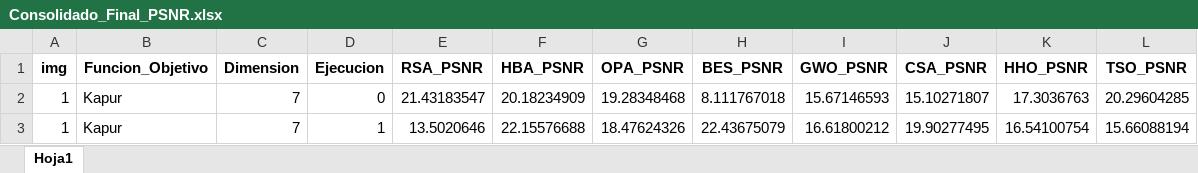
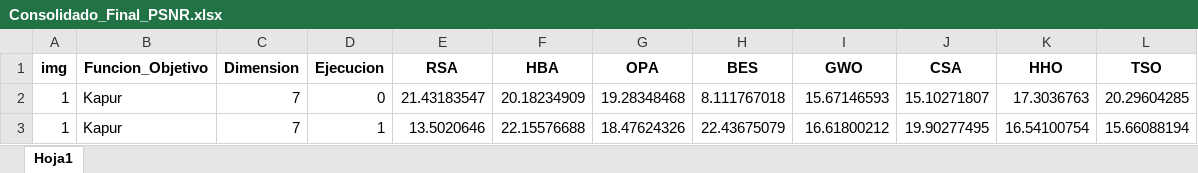
Before and after one commit to cenarius1985/Bioinspirado, an Excel workbook: Consolidado_Final_PSNR.xlsx, sheet Hoja1, drawn as a sheet; only a part is shown; values as stored, in another font and other column widths than the file's, no borders; table styles not drawn; the diff names each change by its address in the sheet, - before the commit and + after, or states it on an @@ line.

```diff
--- a/Consolidado_Final_PSNR.xlsx (sheet Hoja1)
+++ b/Consolidado_Final_PSNR.xlsx (sheet Hoja1)
-E1: RSA_PSNR
+E1: RSA
-F1: HBA_PSNR
+F1: HBA
-G1: OPA_PSNR
+G1: OPA
-H1: BES_PSNR
+H1: BES
-I1: GWO_PSNR
+I1: GWO
-J1: CSA_PSNR
+J1: CSA
-K1: HHO_PSNR
+K1: HHO
-L1: TSO_PSNR
+L1: TSO
```
Also changed, not shown: Consolidado_Final_Fitness.xlsx, Consolidado_Final_SSIM.xlsx, 4 other files.
